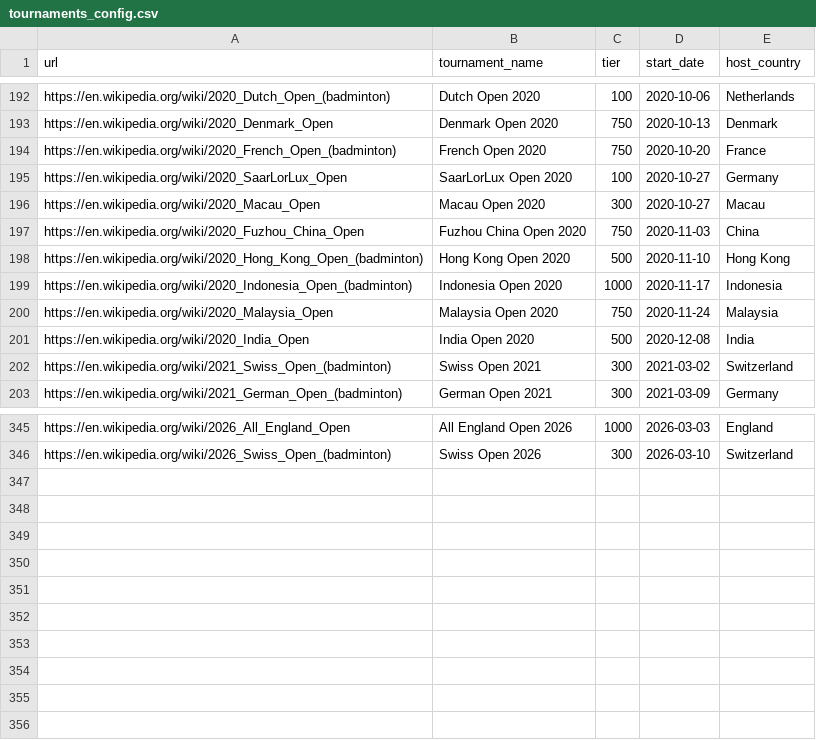
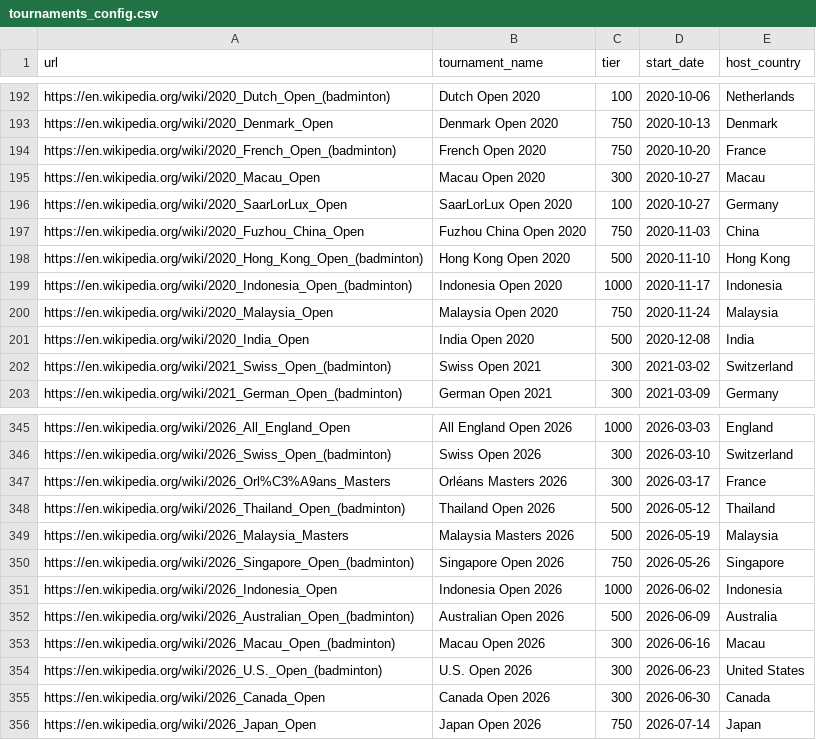
Before and after one commit to melthu/Deuce, a CSV file: data/config/tournaments_config.csv, drawn as a sheet; only a part is shown, gaps mark what is left out.

Commit message:
Fix scraper: true bracket order, dedupe semifinals, pending flags
- Pair player cells by (column, row) within bracket tables so matches are
  emitted in real bracket order — Monte Carlo topology depends on it
- Dedupe classic-era (2010-2017) semifinals repeated in the Finals table
- Flag drawn-but-unplayed matches as is_pending instead of fabricating
  player_a_won=0 (also catches group-stage rows with no marked winner)
- Detect 'w/o' walkover cells; the old regex on reconstructed scores was dead
- Dynamic calendar year range (2027+ seasons appear automatically)
- scraper_orchestrator --incremental: merge new/pending/recent tournaments
  with a never-lose-completed-matches safety gate
- data_checks.py: sanity gate for automated scrapes
- Full rescrape: 9,975 matches, 319 tournaments, through 2026-06-16

```diff
--- a/data/config/tournaments_config.csv
+++ b/data/config/tournaments_config.csv
@@ -194,4 +194,4 @@ https://en.wikipedia.org/wiki/2020_Denmark_Open,Denmark Open 2020,750,2020-10-13
 https://en.wikipedia.org/wiki/2020_French_Open_(badminton),French Open 2020,750,2020-10-20,France
+https://en.wikipedia.org/wiki/2020_Macau_Open,Macau Open 2020,300,2020-10-27,Macau
 https://en.wikipedia.org/wiki/2020_SaarLorLux_Open,SaarLorLux Open 2020,100,2020-10-27,Germany
-https://en.wikipedia.org/wiki/2020_Macau_Open,Macau Open 2020,300,2020-10-27,Macau
 https://en.wikipedia.org/wiki/2020_Fuzhou_China_Open,Fuzhou China Open 2020,750,2020-11-03,China
@@ -346 +346,11 @@ https://en.wikipedia.org/wiki/2026_All_England_Open,All England Open 2026,1000,2
 https://en.wikipedia.org/wiki/2026_Swiss_Open_(badminton),Swiss Open 2026,300,2026-03-10,Switzerland
+https://en.wikipedia.org/wiki/2026_Orl%C3%A9ans_Masters,Orléans Masters 2026,300,2026-03-17,France
+https://en.wikipedia.org/wiki/2026_Thailand_Open_(badminton),Thailand Open 2026,500,2026-05-12,Thailand
+https://en.wikipedia.org/wiki/2026_Malaysia_Masters,Malaysia Masters 2026,500,2026-05-19,Malaysia
+https://en.wikipedia.org/wiki/2026_Singapore_Open_(badminton),Singapore Open 2026,750,2026-05-26,Singapore
+https://en.wikipedia.org/wiki/2026_Indonesia_Open,Indonesia Open 2026,1000,2026-06-02,Indonesia
+https://en.wikipedia.org/wiki/2026_Australian_Open_(badminton),Australian Open 2026,500,2026-06-09,Australia
+https://en.wikipedia.org/wiki/2026_Macau_Open_(badminton),Macau Open 2026,300,2026-06-16,Macau
+https://en.wikipedia.org/wiki/2026_U.S._Open_(badminton),U.S. Open 2026,300,2026-06-23,United States
+https://en.wikipedia.org/wiki/2026_Canada_Open,Canada Open 2026,300,2026-06-30,Canada
+https://en.wikipedia.org/wiki/2026_Japan_Open,Japan Open 2026,750,2026-07-14,Japan
```
Also changed, not shown: 5 other files.
